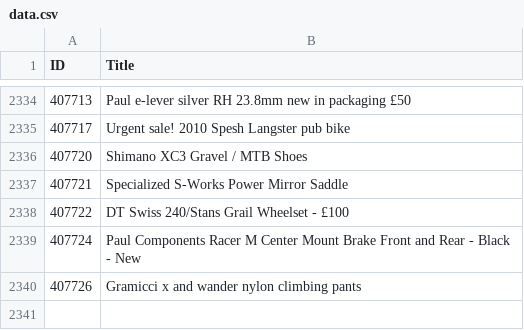
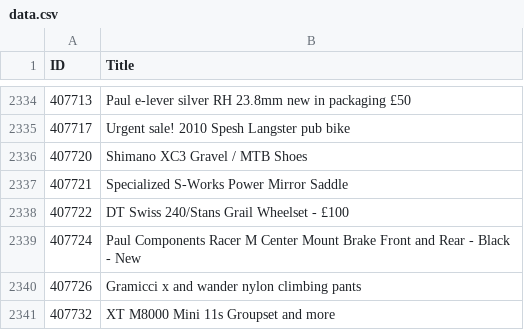
Before and after one commit to 12v/lfgss, a CSV file: data.csv, drawn as a sheet; only a part is shown, gaps mark what is left out; the diff names each change by its address in the sheet, - before the commit and + after, or states it on an @@ line.

```diff
--- a/data.csv
+++ b/data.csv
+row 2341: 407732 | XT M8000 Mini 11s Groupset and more
```
